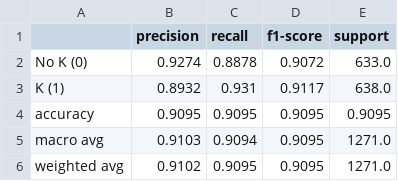
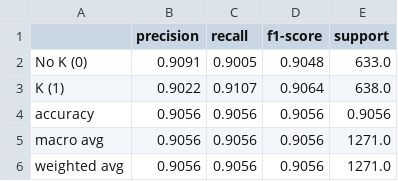
Before and after one commit to fmpalmab/Complejos-K-11a, a CSV file: resultados/metrics_report_exp2_mlp.csv, drawn as a sheet.

```diff
--- a/resultados/metrics_report_exp2_mlp.csv
+++ b/resultados/metrics_report_exp2_mlp.csv
@@ -1,6 +1,6 @@
 ,precision,recall,f1-score,support
-No K (0),0.9274,0.8878,0.9072,633.0
-K (1),0.8932,0.931,0.9117,638.0
-accuracy,0.9095,0.9095,0.9095,0.9095
-macro avg,0.9103,0.9094,0.9095,1271.0
-weighted avg,0.9102,0.9095,0.9095,1271.0
+No K (0),0.9091,0.9005,0.9048,633.0
+K (1),0.9022,0.9107,0.9064,638.0
+accuracy,0.9056,0.9056,0.9056,0.9056
+macro avg,0.9056,0.9056,0.9056,1271.0
+weighted avg,0.9056,0.9056,0.9056,1271.0
```
Also changed, not shown: resultados/metrics_report_exp1_cnn.csv, resultados/metrics_report_exp3_loc.csv, 30 other files.
